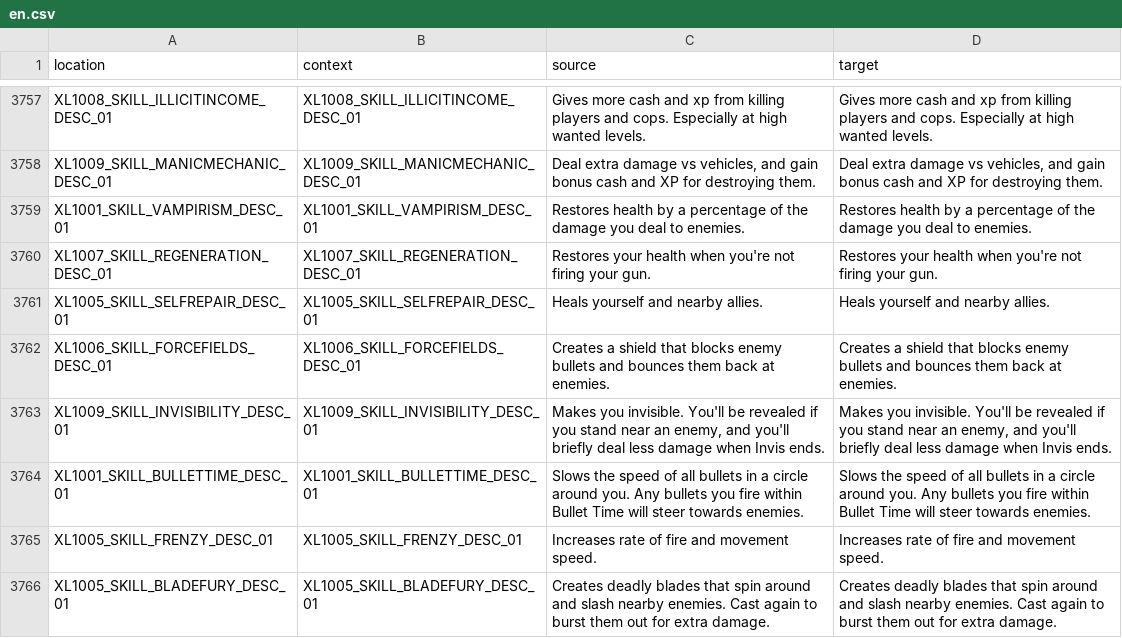
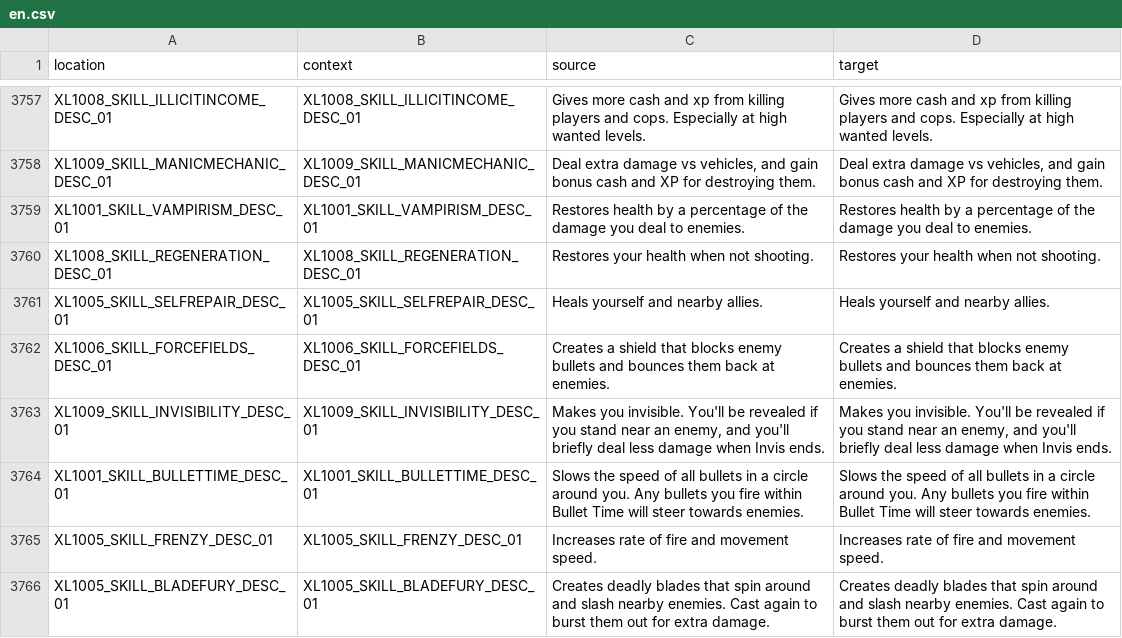
Before and after one commit to bencelot/GeneshiftTranslations, a CSV file: en.csv, drawn as a sheet; only a part is shown, gaps mark what is left out.

```diff
--- a/en.csv
+++ b/en.csv
@@ -3759,3 +3759,3 @@
 "XL1001_SKILL_VAMPIRISM_DESC_01","XL1001_SKILL_VAMPIRISM_DESC_01","Restores health by a percentage of the damage you deal to enemies.","Restores health by a percentage of the damage you deal to enemies."
-"XL1007_SKILL_REGENERATION_DESC_01","XL1007_SKILL_REGENERATION_DESC_01","Restores your health when you're not firing your gun.","Restores your health when you're not firing your gun."
+"XL1008_SKILL_REGENERATION_DESC_01","XL1008_SKILL_REGENERATION_DESC_01","Restores your health when not shooting.","Restores your health when not shooting."
 "XL1005_SKILL_SELFREPAIR_DESC_01","XL1005_SKILL_SELFREPAIR_DESC_01","Heals yourself and nearby allies.","Heals yourself and nearby allies."
```
Also changed, not shown: de.csv, es_AR.csv, 4 other files.
